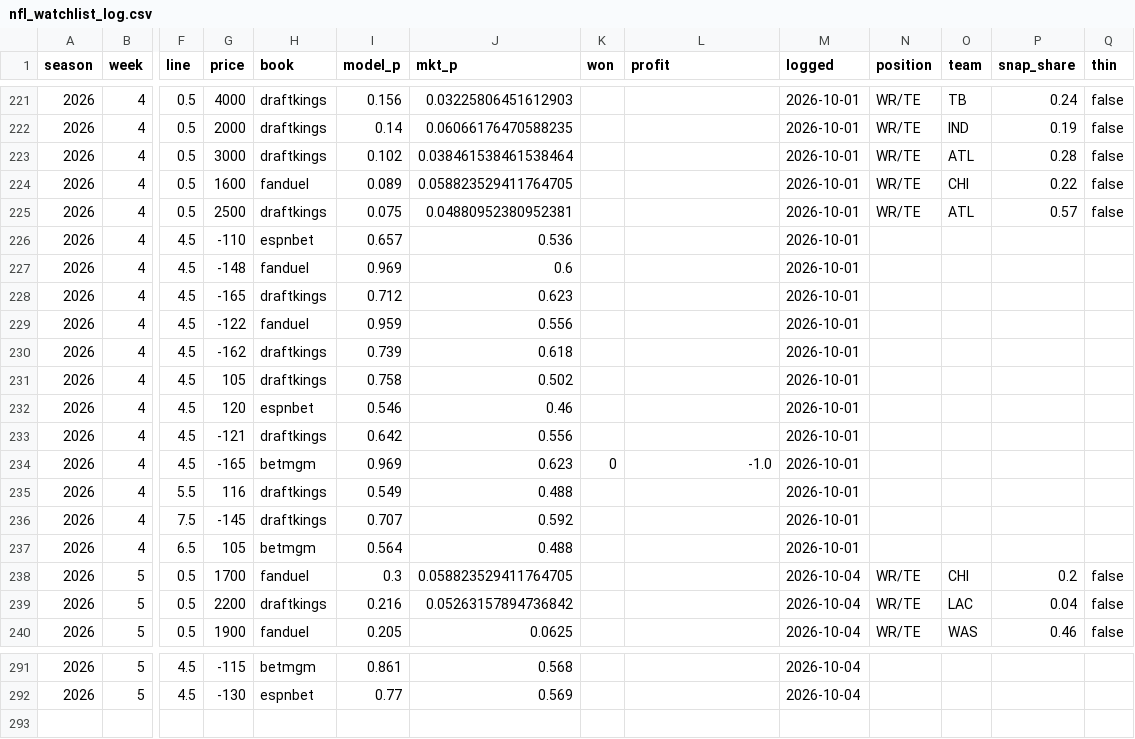
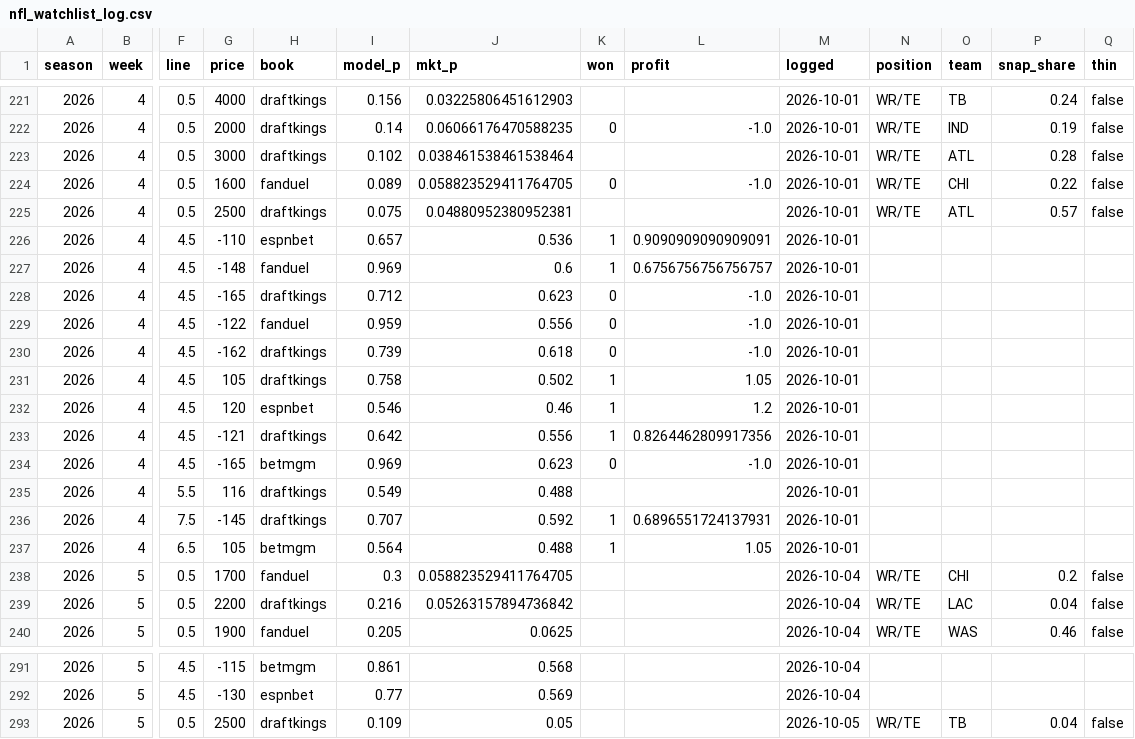
Before and after one commit to zslater2-collab/Ozzie, a CSV file: nfl_watchlist_log.csv, drawn as a sheet; only a part is shown, gaps mark what is left out; rows hold the shown columns only; the diff covers the shown part only; the diff names each change by its address in the sheet, - before the commit and + after, or states it on an @@ line.

```diff
--- a/nfl_watchlist_log.csv
+++ b/nfl_watchlist_log.csv
-K222 (won): (empty)
+K222 (won): 0
-L222 (profit): (empty)
+L222 (profit): -1.0
-K224 (won): (empty)
+K224 (won): 0
-L224 (profit): (empty)
+L224 (profit): -1.0
-K226:K227 (won): (empty)
+K226:K227 (won): 1
-L226 (profit): (empty)
+L226 (profit): 0.9090909090909091
-L227 (profit): (empty)
+L227 (profit): 0.6756756756756757
-K228:K230 (won): (empty)
+K228:K230 (won): 0
-L228:L230 (profit): (empty)
+L228:L230 (profit): -1.0
-K231:K233 (won): (empty)
+K231:K233 (won): 1
-L231 (profit): (empty)
+L231 (profit): 1.05
-L232 (profit): (empty)
+L232 (profit): 1.2
-L233 (profit): (empty)
+L233 (profit): 0.8264462809917356
-K236:K237 (won): (empty)
+K236:K237 (won): 1
-L236 (profit): (empty)
+L236 (profit): 0.6896551724137931
-L237 (profit): (empty)
+L237 (profit): 1.05
+row 293: 2026 | 5 | 0.5 | 2500 | draftkings | 0.109 | 0.05 |  |  | 2026-10-05 | WR/TE | TB | 0.04 | false
```
Also changed, not shown: 96 edited cells elsewhere in this file, 1 other file.
